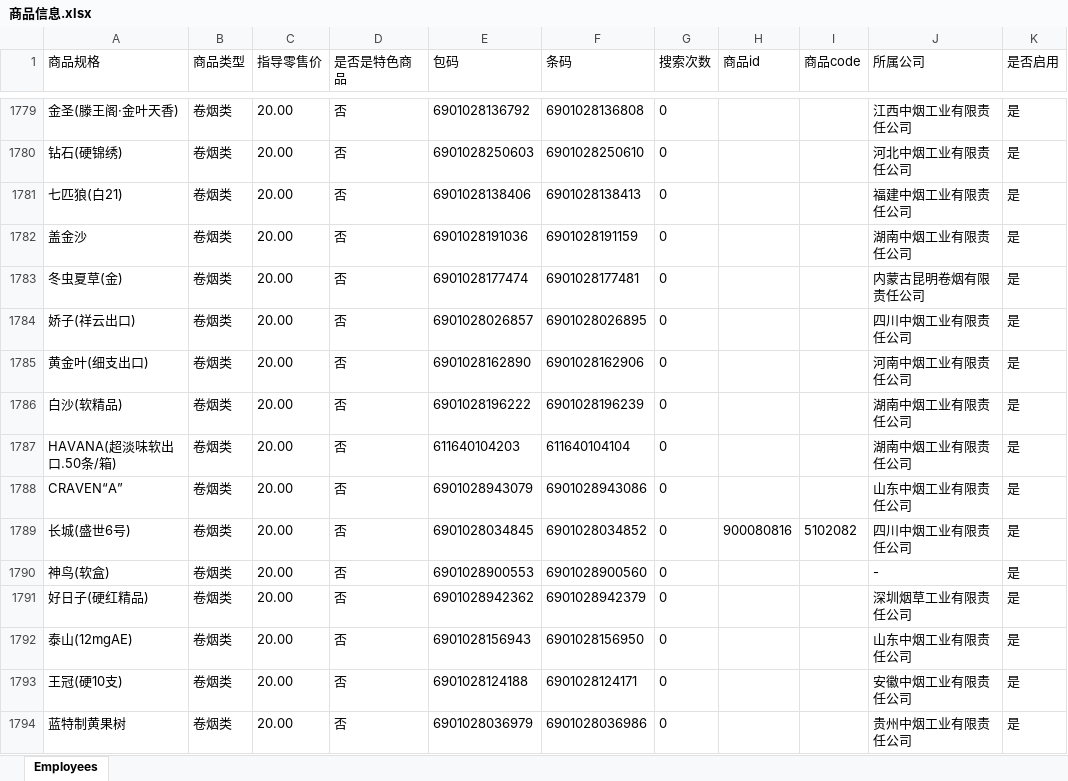
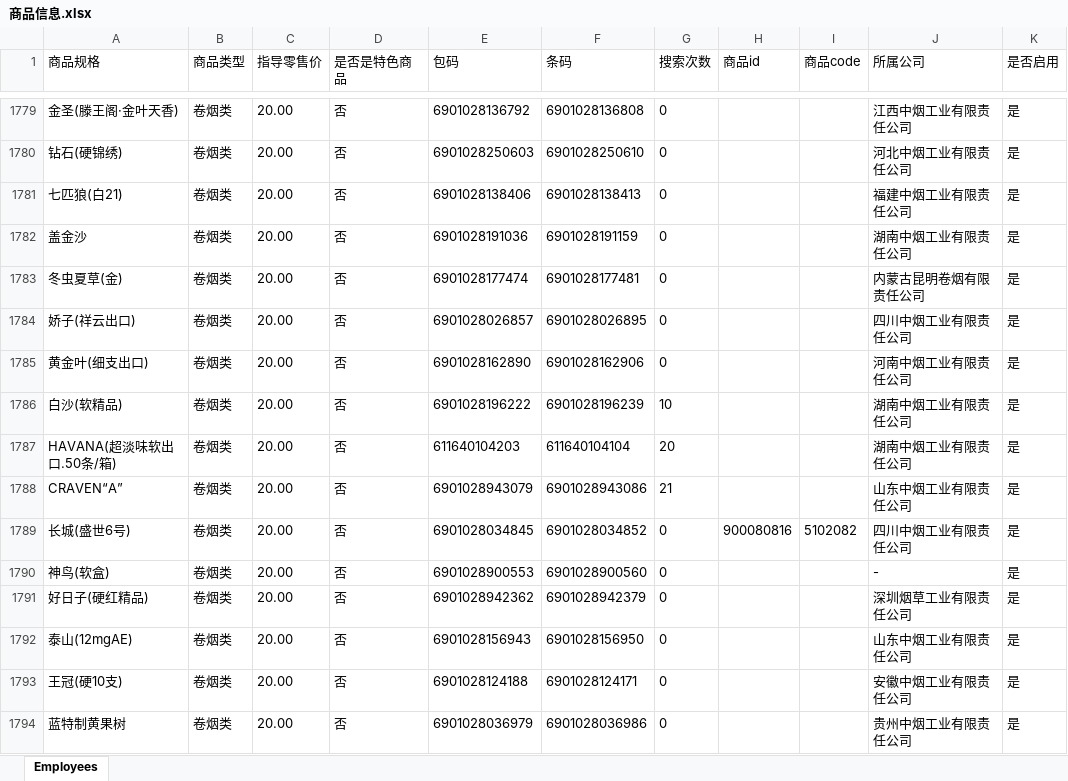
Before and after one commit to TZTangD/GAWeChat, an Excel workbook: aspnet-core/src/HC.WeChat.Web.Host/wwwroot/files/downloadtemp/商品信息.xlsx, sheet Employees, drawn as a sheet; only a part is shown, gaps mark what is left out; values as stored, in another font and other column widths than the file's, no borders; the diff names each change by its address in the sheet, - before the commit and + after, or states it on an @@ line.

```diff
--- a/aspnet-core/src/HC.WeChat.Web.Host/wwwroot/files/downloadtemp/商品信息.xlsx (sheet Employees)
+++ b/aspnet-core/src/HC.WeChat.Web.Host/wwwroot/files/downloadtemp/商品信息.xlsx (sheet Employees)
-G1786 (搜索次数): 0
+G1786 (搜索次数): 10
-G1787 (搜索次数): 0
+G1787 (搜索次数): 20
-G1788 (搜索次数): 0
+G1788 (搜索次数): 21
```
Also changed, not shown: 8 other files.
